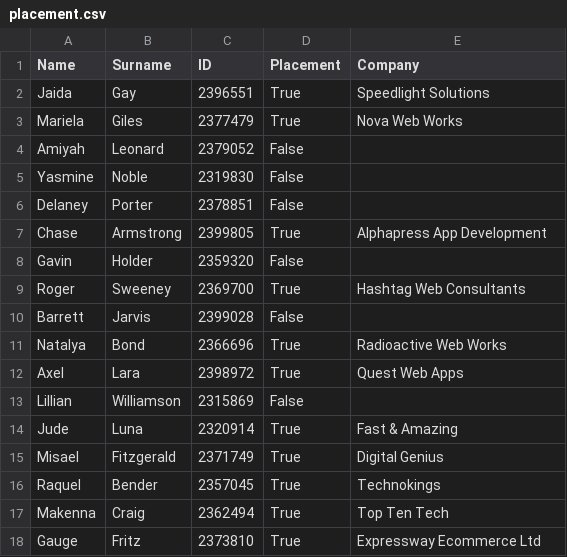
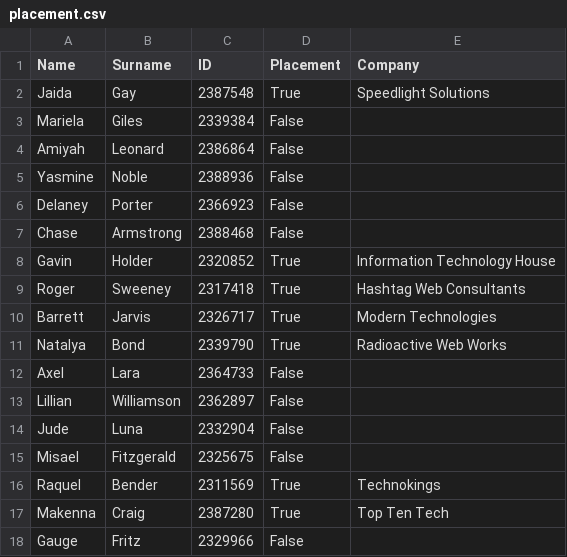
Before and after one commit to uqglmn/dhv, a CSV file: q3/v1/placement.csv, drawn as a sheet; only a part is shown; the diff covers the shown part only.

```diff
--- a/q3/v1/placement.csv
+++ b/q3/v1/placement.csv
@@ -1,18 +1,18 @@
 Name,Surname,ID,Placement,Company
-Jaida,Gay,2396551,True,Speedlight Solutions
-Mariela,Giles,2377479,True,Nova Web Works
-Amiyah,Leonard,2379052,False,
-Yasmine,Noble,2319830,False,
-Delaney,Porter,2378851,False,
-Chase,Armstrong,2399805,True,Alphapress App Development
-Gavin,Holder,2359320,False,
-Roger,Sweeney,2369700,True,Hashtag Web Consultants
-Barrett,Jarvis,2399028,False,
-Natalya,Bond,2366696,True,Radioactive Web Works
-Axel,Lara,2398972,True,Quest Web Apps
-Lillian,Williamson,2315869,False,
-Jude,Luna,2320914,True,Fast & Amazing
-Misael,Fitzgerald,2371749,True,Digital Genius
-Raquel,Bender,2357045,True,Technokings
-Makenna,Craig,2362494,True,Top Ten Tech
-Gauge,Fritz,2373810,True,Expressway Ecommerce Ltd
+Jaida,Gay,2387548,True,Speedlight Solutions
+Mariela,Giles,2339384,False,
+Amiyah,Leonard,2386864,False,
+Yasmine,Noble,2388936,False,
+Delaney,Porter,2366923,False,
+Chase,Armstrong,2388468,False,
+Gavin,Holder,2320852,True,Information Technology House
+Roger,Sweeney,2317418,True,Hashtag Web Consultants
+Barrett,Jarvis,2326717,True,Modern Technologies
+Natalya,Bond,2339790,True,Radioactive Web Works
+Axel,Lara,2364733,False,
+Lillian,Williamson,2362897,False,
+Jude,Luna,2332904,False,
+Misael,Fitzgerald,2325675,False,
+Raquel,Bender,2311569,True,Technokings
+Makenna,Craig,2387280,True,Top Ten Tech
+Gauge,Fritz,2329966,False,
```
Also changed, not shown: 91 edited cells elsewhere in this file, q3/v1/grades01.csv, q3/v1/grades02.csv, 5 other files.
